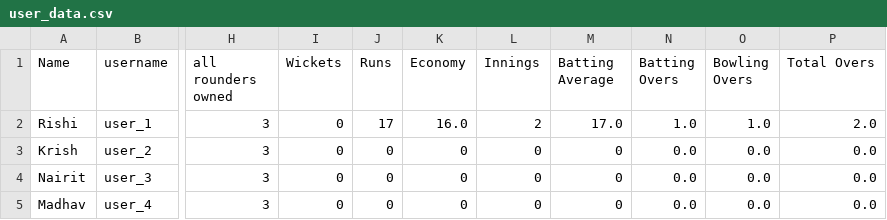
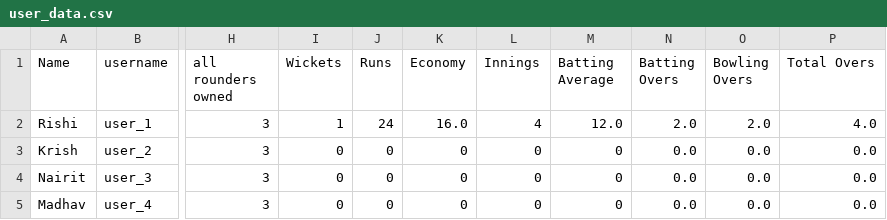
Before and after one commit to Shortcircuit-163/Cricket-game, a CSV file: all_data/user_data.csv, drawn as a sheet; only a part is shown, gaps mark what is left out; the diff names each change by its address in the sheet, - before the commit and + after, or states it on an @@ line.

```diff
--- a/all_data/user_data.csv
+++ b/all_data/user_data.csv
-I2 (Wickets): 0
+I2 (Wickets): 1
-J2 (Runs): 17
+J2 (Runs): 24
-L2 (Innings): 2
+L2 (Innings): 4
-M2 (Batting Average): 17.0
+M2 (Batting Average): 12.0
-N2 (Batting Overs): 1.0
+N2 (Batting Overs): 2.0
-O2 (Bowling Overs): 1.0
+O2 (Bowling Overs): 2.0
-P2 (Total Overs): 2.0
+P2 (Total Overs): 4.0
```
Also changed, not shown: 7 other files.
